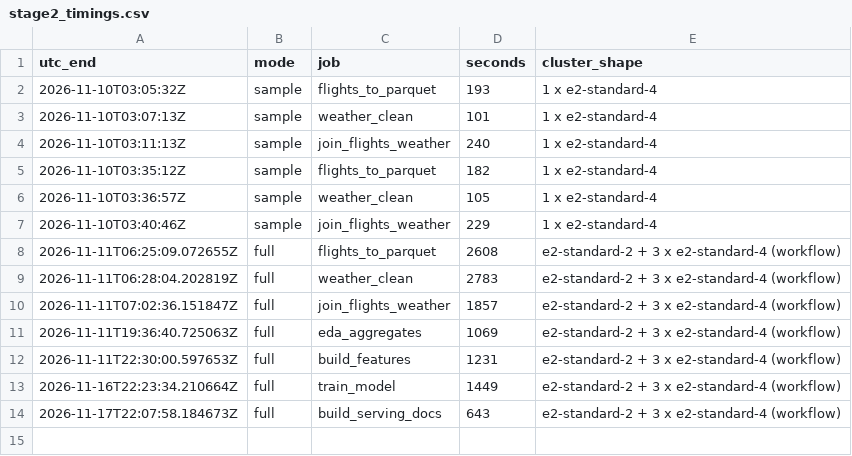
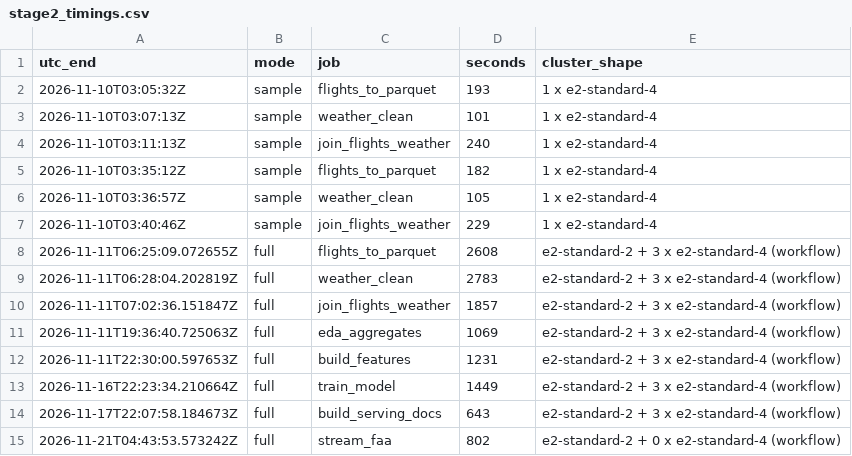
Before and after one commit to jpark187/Flight-Delay-Prediction-Pipeline, a CSV file: results/stage2_timings.csv, drawn as a sheet.

Commit message:
Stage 6: FAA stream processed (17,290 snapshots, 360 events) into MongoDB

```diff
--- a/results/stage2_timings.csv
+++ b/results/stage2_timings.csv
@@ -14 +14,2 @@ utc_end,mode,job,seconds,cluster_shape
 2026-11-17T22:07:58.184673Z,full,build_serving_docs,643,e2-standard-2 + 3 x e2-standard-4 (workflow)
+2026-11-21T04:43:53.573242Z,full,stream_faa,802,e2-standard-2 + 0 x e2-standard-4 (workflow)
```
Also changed, not shown: 9 other files.
